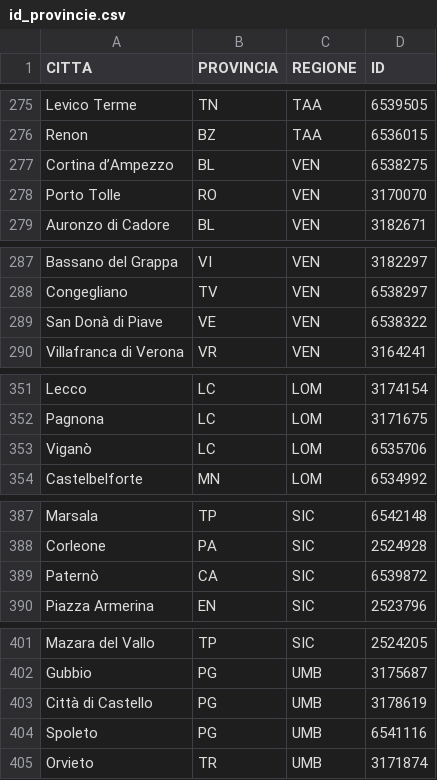
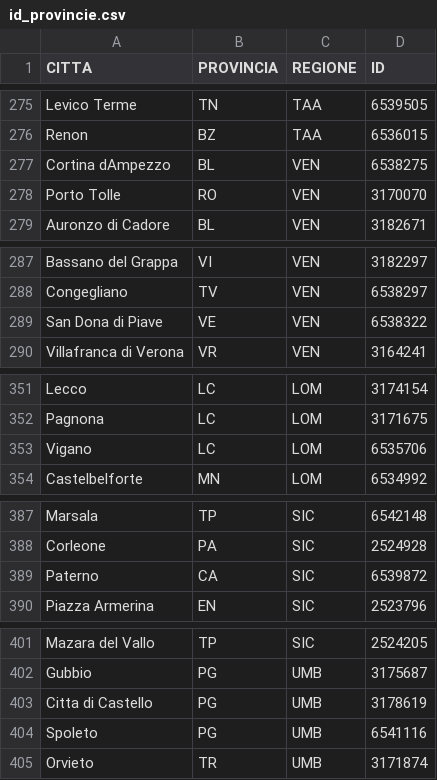
Before and after one commit to adfr96/LambdArchitecture_OpenWeather, a CSV file: file_csv/id_provincie.csv, drawn as a sheet; only a part is shown, gaps mark what is left out; the diff names each change by its address in the sheet, - before the commit and + after, or states it on an @@ line.

```diff
--- a/file_csv/id_provincie.csv
+++ b/file_csv/id_provincie.csv
-A277 (CITTA): Cortina d’Ampezzo
+A277 (CITTA): Cortina dAmpezzo
-A289 (CITTA): San Donà di Piave
+A289 (CITTA): San Dona di Piave
-A353 (CITTA): Viganò
+A353 (CITTA): Vigano
-A389 (CITTA): Paternò
+A389 (CITTA): Paterno
-A403 (CITTA): Città di Castello
+A403 (CITTA): Citta di Castello
```
Also changed, not shown: 3 other files.
